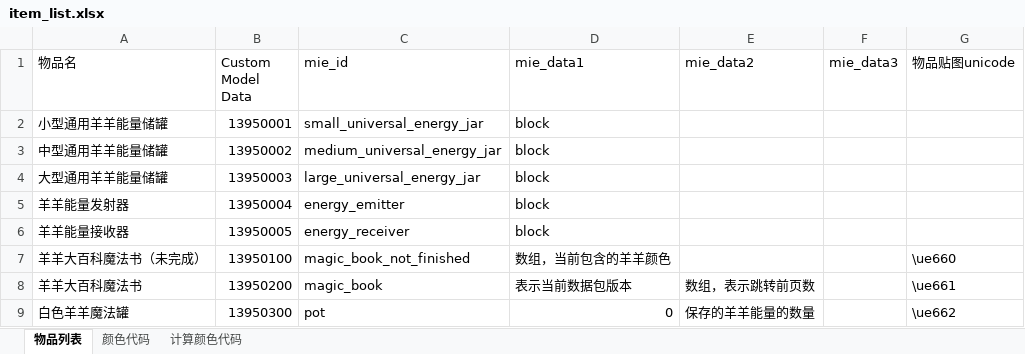
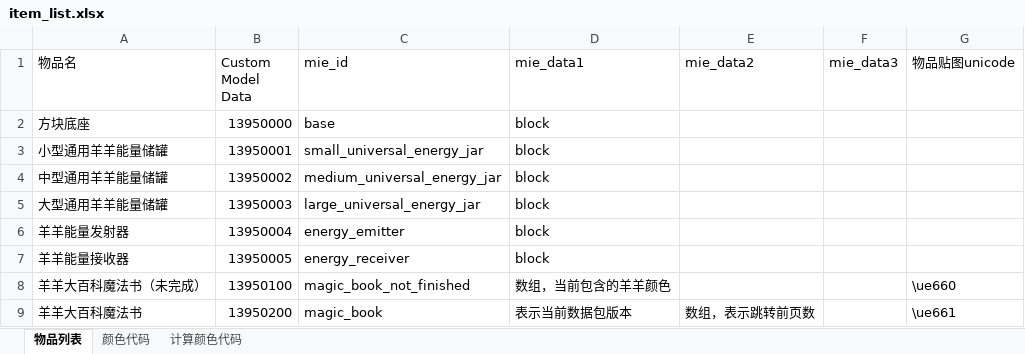
Before and after one commit to K-bai/miecraft, an Excel workbook: item_list.xlsx, sheet 物品列表, drawn as a sheet; only a part is shown; the shorter side is filled out with more unchanged rows; values as stored, in another font and other column widths than the file's, no borders; the diff names each change by its address in the sheet, - before the commit and + after, or states it on an @@ line.

```diff
--- a/item_list.xlsx (sheet 物品列表)
+++ b/item_list.xlsx (sheet 物品列表)
+row 2: 方块底座 | 13950000 | base | block
```
Also changed, not shown: 31 other files.
